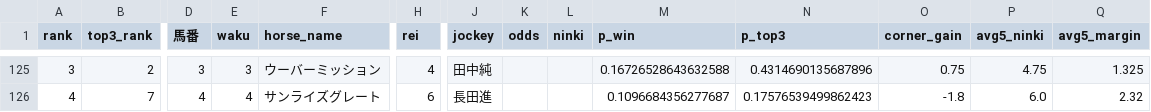
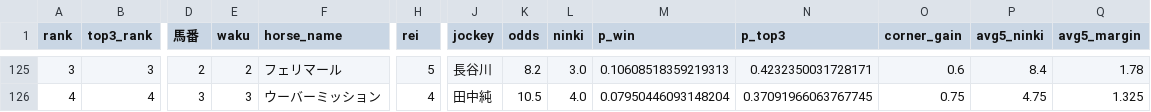
Before and after one commit to shogun524/keiba-scraper, a CSV file: scraper/scraped_data/2026-10-17_racecards_raw_predictions.csv, drawn as a sheet; only a part is shown, gaps mark what is left out; the diff covers the shown part only; the diff names each change by its address in the sheet, - before the commit and + after, or states it on an @@ line.

```diff
--- a/scraper/scraped_data/2026-10-17_racecards_raw_predictions.csv
+++ b/scraper/scraped_data/2026-10-17_racecards_raw_predictions.csv
-B125 (top3_rank): 2
+B125 (top3_rank): 3
-D125 (馬番): 3
+D125 (馬番): 2
-E125 (waku): 3
+E125 (waku): 2
-F125 (horse_name): ウーバーミッション
+F125 (horse_name): フェリマール
-H125 (rei): 4
+H125 (rei): 5
-J125 (jockey): 田中純
+J125 (jockey): 長谷川
-K125 (odds): (empty)
+K125 (odds): 8.2
-L125 (ninki): (empty)
+L125 (ninki): 3.0
-M125 (p_win): 0.16726528643632588
+M125 (p_win): 0.10608518359219313
-N125 (p_top3): 0.4314690135687896
+N125 (p_top3): 0.4232350031728171
-O125 (corner_gain): 0.75
+O125 (corner_gain): 0.6
-P125 (avg5_ninki): 4.75
+P125 (avg5_ninki): 8.4
-Q125 (avg5_margin): 1.325
+Q125 (avg5_margin): 1.78
-B126 (top3_rank): 7
+B126 (top3_rank): 4
-D126 (馬番): 4
+D126 (馬番): 3
-E126 (waku): 4
+E126 (waku): 3
-F126 (horse_name): サンライズグレート
+F126 (horse_name): ウーバーミッション
-H126 (rei): 6
+H126 (rei): 4
-J126 (jockey): 長田進
+J126 (jockey): 田中純
-K126 (odds): (empty)
+K126 (odds): 10.5
-L126 (ninki): (empty)
+L126 (ninki): 4.0
-M126 (p_win): 0.1096684356277687
+M126 (p_win): 0.07950446093148204
-N126 (p_top3): 0.17576539499862423
+N126 (p_top3): 0.37091966063767745
-O126 (corner_gain): -1.8
+O126 (corner_gain): 0.75
-P126 (avg5_ninki): 6.0
+P126 (avg5_ninki): 4.75
-Q126 (avg5_margin): 2.32
+Q126 (avg5_margin): 1.325
```
Also changed, not shown: 102 edited cells elsewhere in this file, 3 other files.
